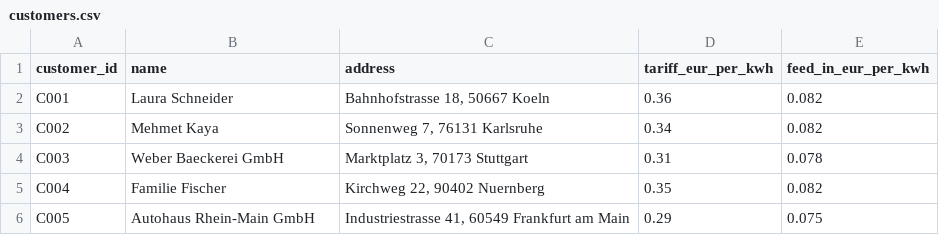
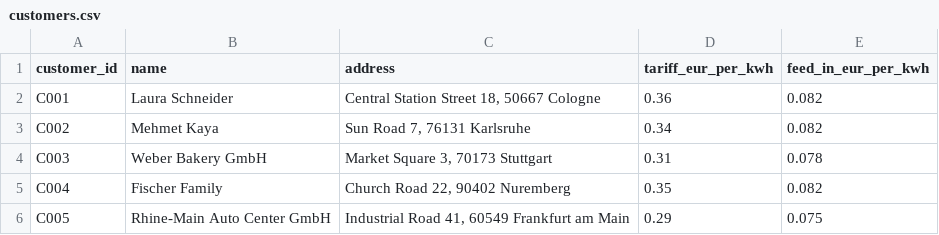
Before and after one commit to JojoMab/smart-energy-sap-billing, a CSV file: data/customers.csv, drawn as a sheet.

```diff
--- a/data/customers.csv
+++ b/data/customers.csv
@@ -1,6 +1,6 @@
 customer_id,name,address,tariff_eur_per_kwh,feed_in_eur_per_kwh
-C001,Laura Schneider,"Bahnhofstrasse 18, 50667 Koeln",0.36,0.082
-C002,Mehmet Kaya,"Sonnenweg 7, 76131 Karlsruhe",0.34,0.082
-C003,Weber Baeckerei GmbH,"Marktplatz 3, 70173 Stuttgart",0.31,0.078
-C004,Familie Fischer,"Kirchweg 22, 90402 Nuernberg",0.35,0.082
-C005,Autohaus Rhein-Main GmbH,"Industriestrasse 41, 60549 Frankfurt am Main",0.29,0.075
+C001,Laura Schneider,"Central Station Street 18, 50667 Cologne",0.36,0.082
+C002,Mehmet Kaya,"Sun Road 7, 76131 Karlsruhe",0.34,0.082
+C003,Weber Bakery GmbH,"Market Square 3, 70173 Stuttgart",0.31,0.078
+C004,Fischer Family,"Church Road 22, 90402 Nuremberg",0.35,0.082
+C005,Rhine-Main Auto Center GmbH,"Industrial Road 41, 60549 Frankfurt am Main",0.29,0.075
```
Also changed, not shown: 5 other files.
